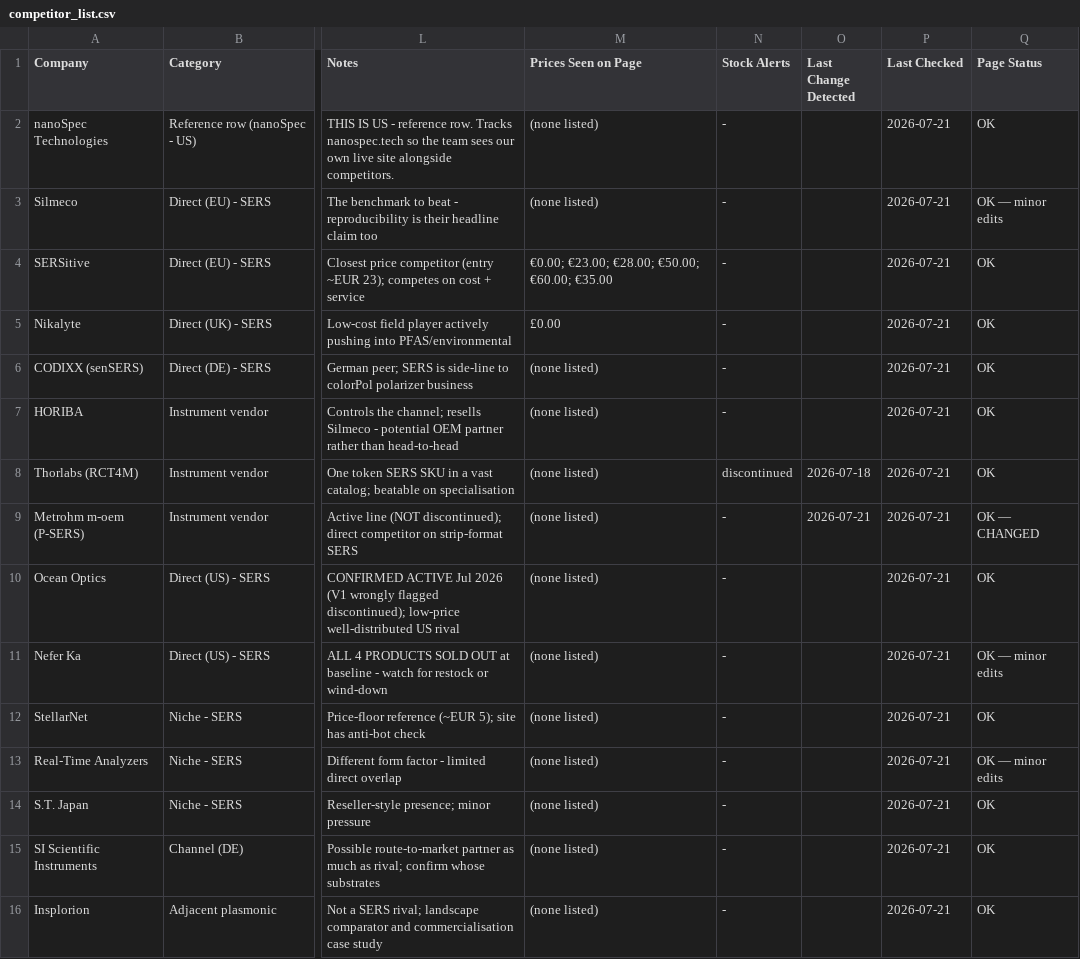
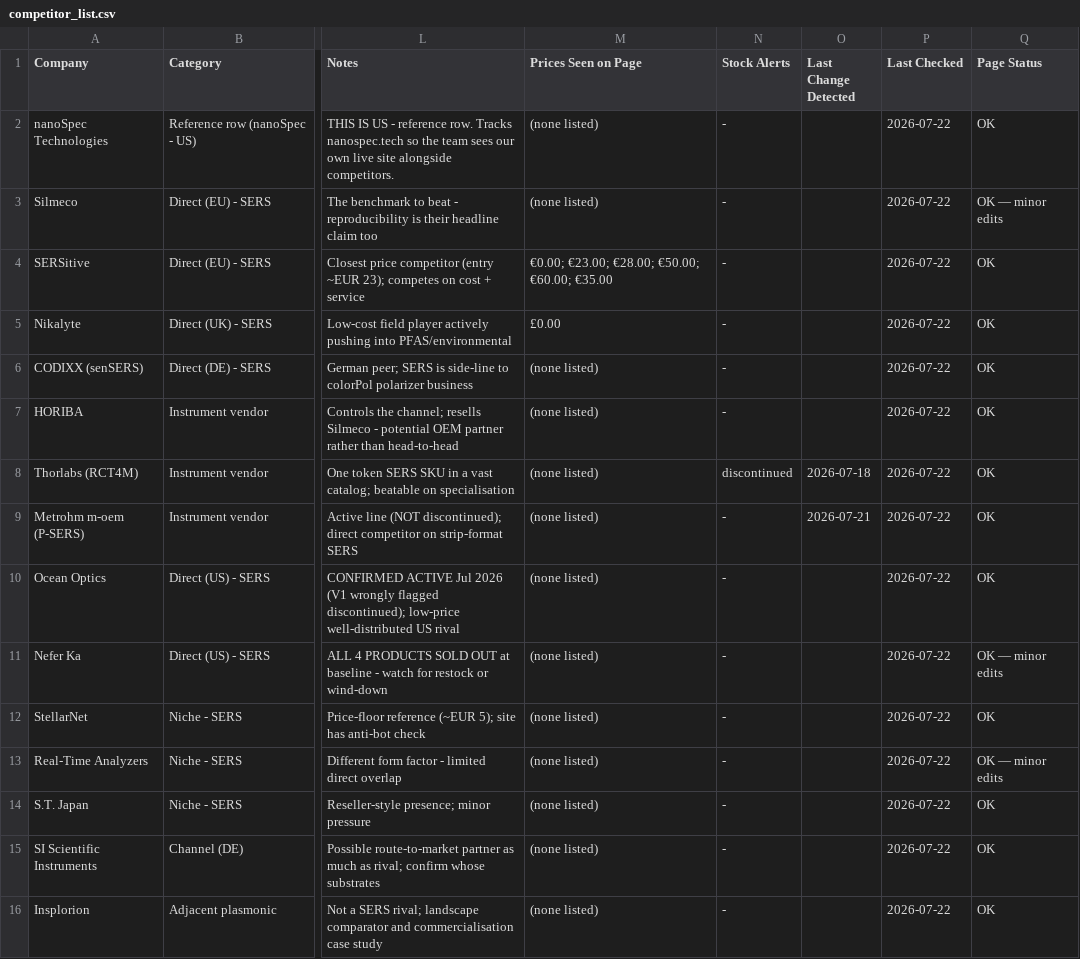
Before and after one commit to ethanlin12369/Auto-Competitor-List, a CSV file: competitor_list.csv, drawn as a sheet; only a part is shown, gaps mark what is left out; the diff names each change by its address in the sheet, - before the commit and + after, or states it on an @@ line.

```diff
--- a/competitor_list.csv
+++ b/competitor_list.csv
-P2:P16 (Last Checked): 2026-07-21
+P2:P16 (Last Checked): 2026-07-22
-Q9 (Page Status): OK — CHANGED
+Q9 (Page Status): OK
```
Also changed, not shown: pfas_competitor_list.csv, technical_comparison.csv, 24 other files.
